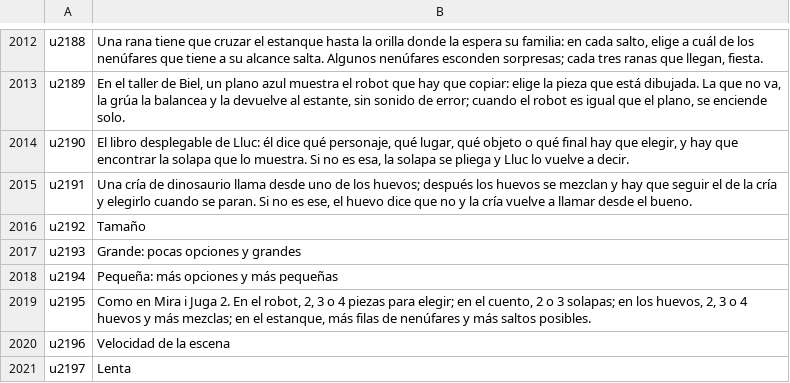
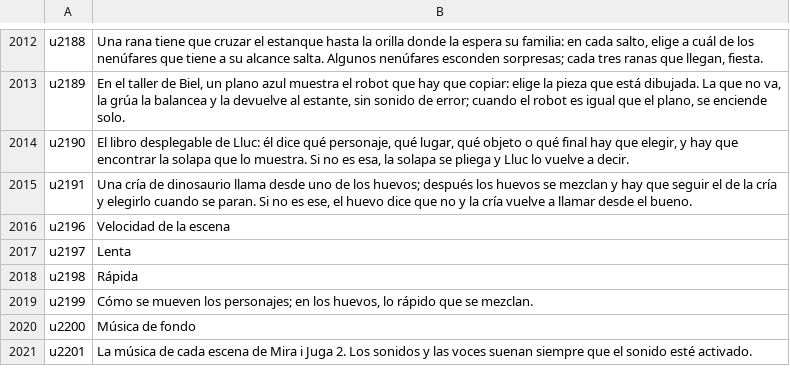
Before and after one commit to utacub/pimpam, a TSV file: i18n/ui-es.tsv, drawn as a sheet; only a part is shown, gaps mark what is left out; the shorter side is filled out with more unchanged rows; the diff names each change by its address in the sheet, - before the commit and + after, or states it on an @@ line.

```diff
--- a/i18n/ui-es.tsv
+++ b/i18n/ui-es.tsv
-row 2016: u2192 | Tamaño
-row 2017: u2193 | Grande: pocas opciones y grandes
-row 2018: u2194 | Pequeña: más opciones y más pequeñas
-row 2019: u2195 | Como en Mira i Juga 2. En el robot, 2, 3 o 4 piezas para elegir; en el cuento, 2 o 3 solapas; en los huevos, 2, 3 o 4 huevos y más mezclas; en el estanque, más filas de nenúfares y más saltos posibles.
```
Also changed, not shown: i18n/ui-ca.tsv, i18n/ui-en.tsv, 15 other files.
